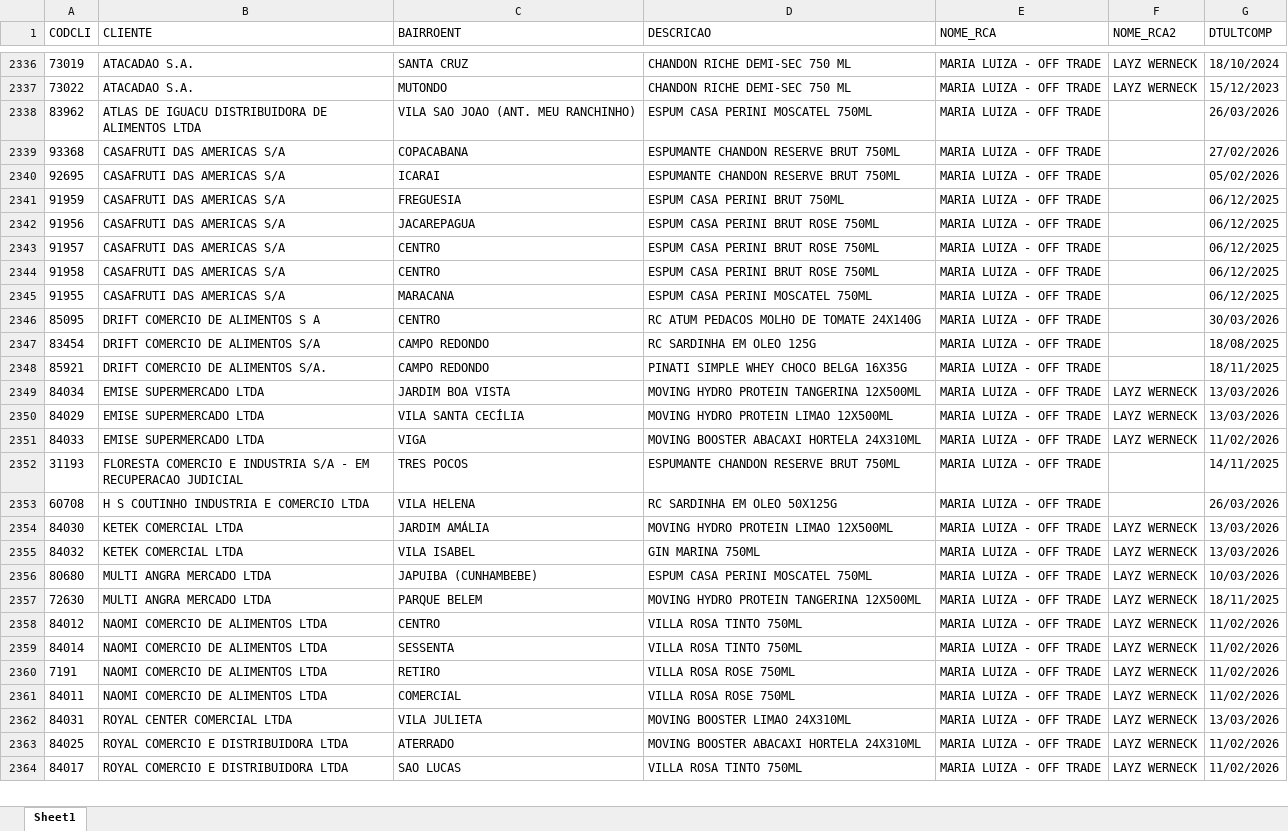
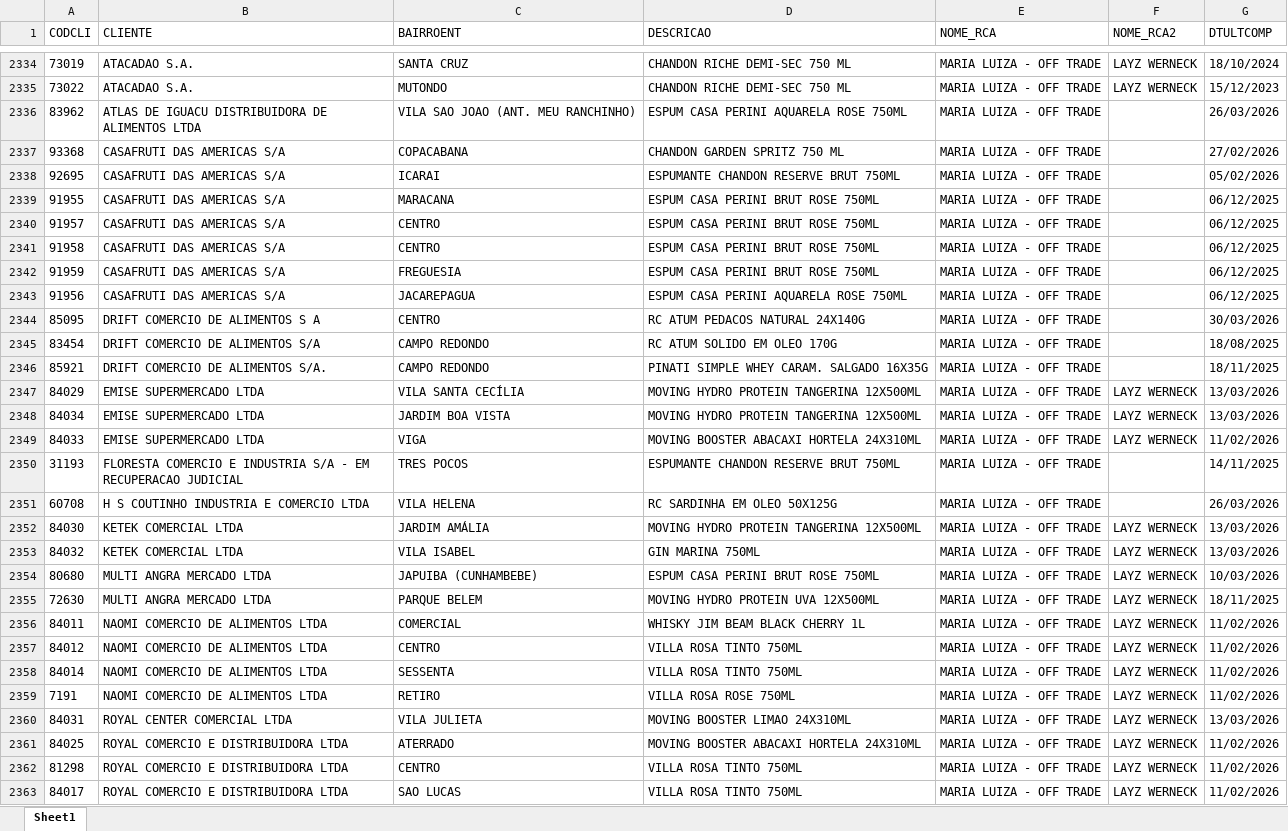
Before and after one commit to leonardocampos-cmd/offtrade, an Excel workbook: nao_positivados_04-2026.xlsx, sheet Sheet1, drawn as a sheet; only a part is shown, gaps mark what is left out; values as stored, in another font and other column widths than the file's, no borders; removed rows and columns are numbered as before the commit, all else as after; the diff covers the shown part only; the diff names each change by its address in the sheet, - before the commit and + after, or states it on an @@ line.

```diff
--- a/nao_positivados_04-2026.xlsx (sheet Sheet1)
+++ b/nao_positivados_04-2026.xlsx (sheet Sheet1)
-D2336 (DESCRICAO): ESPUM CASA PERINI MOSCATEL 750ML
+D2336 (DESCRICAO): ESPUM CASA PERINI AQUARELA ROSE 750ML
-D2337 (DESCRICAO): ESPUMANTE CHANDON RESERVE BRUT 750ML
+D2337 (DESCRICAO): CHANDON GARDEN SPRITZ 750 ML
-row 2341: 91959 | CASAFRUTI DAS AMERICAS S/A | FREGUESIA | ESPUM CASA PERINI BRUT 750ML | MARIA LUIZA - OFF TRADE |  | 06/12/2025
-A2339 (CODCLI): 91956
+A2339 (CODCLI): 91955
-C2339 (BAIRROENT): JACAREPAGUA
+C2339 (BAIRROENT): MARACANA
+row 2342: 91959 | CASAFRUTI DAS AMERICAS S/A | FREGUESIA | ESPUM CASA PERINI BRUT ROSE 750ML | MARIA LUIZA - OFF TRADE |  | 06/12/2025
-A2343 (CODCLI): 91955
+A2343 (CODCLI): 91956
-C2343 (BAIRROENT): MARACANA
+C2343 (BAIRROENT): JACAREPAGUA
-D2343 (DESCRICAO): ESPUM CASA PERINI MOSCATEL 750ML
+D2343 (DESCRICAO): ESPUM CASA PERINI AQUARELA ROSE 750ML
-D2344 (DESCRICAO): RC ATUM PEDACOS MOLHO DE TOMATE 24X140G
+D2344 (DESCRICAO): RC ATUM PEDACOS NATURAL 24X140G
-D2345 (DESCRICAO): RC SARDINHA EM OLEO 125G
+D2345 (DESCRICAO): RC ATUM SOLIDO EM OLEO 170G
-D2346 (DESCRICAO): PINATI SIMPLE WHEY CHOCO BELGA 16X35G
+D2346 (DESCRICAO): PINATI SIMPLE WHEY CARAM. SALGADO 16X35G
+row 2347: 84029 | EMISE SUPERMERCADO LTDA | VILA SANTA CECÍLIA | MOVING HYDRO PROTEIN TANGERINA 12X500ML | MARIA LUIZA - OFF TRADE | LAYZ WERNECK | 13/03/2026
-row 2350: 84029 | EMISE SUPERMERCADO LTDA | VILA SANTA CECÍLIA | MOVING HYDRO PROTEIN LIMAO 12X500ML | MARIA LUIZA - OFF TRADE | LAYZ WERNECK | 13/03/2026
-D2352 (DESCRICAO): MOVING HYDRO PROTEIN LIMAO 12X500ML
+D2352 (DESCRICAO): MOVING HYDRO PROTEIN TANGERINA 12X500ML
-D2354 (DESCRICAO): ESPUM CASA PERINI MOSCATEL 750ML
+D2354 (DESCRICAO): ESPUM CASA PERINI BRUT ROSE 750ML
-D2355 (DESCRICAO): MOVING HYDRO PROTEIN TANGERINA 12X500ML
+D2355 (DESCRICAO): MOVING HYDRO PROTEIN UVA 12X500ML
+row 2356: 84011 | NAOMI COMERCIO DE ALIMENTOS LTDA | COMERCIAL | WHISKY JIM BEAM BLACK CHERRY 1L | MARIA LUIZA - OFF TRADE | LAYZ WERNECK | 11/02/2026
-row 2361: 84011 | NAOMI COMERCIO DE ALIMENTOS LTDA | COMERCIAL | VILLA ROSA ROSE 750ML | MARIA LUIZA - OFF TRADE | LAYZ WERNECK | 11/02/2026
+row 2362: 81298 | ROYAL COMERCIO E DISTRIBUIDORA LTDA | CENTRO | VILLA ROSA TINTO 750ML | MARIA LUIZA - OFF TRADE | LAYZ WERNECK | 11/02/2026
```
Also changed, not shown: 26 added rows, 30 removed rows, 10 moved rows and 849 edited cells elsewhere in this sheet, 3 other files.
